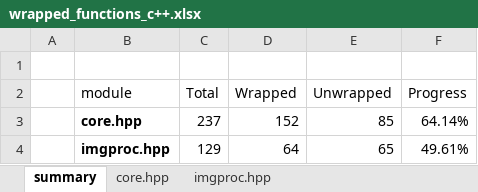
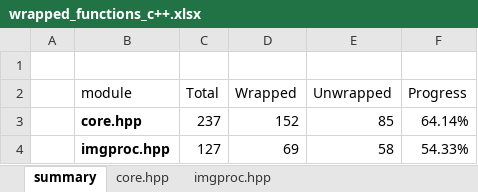
Before and after one commit to shimat/opencvsharp, an Excel workbook: src/wrapped_functions_c++.xlsx, sheet summary, drawn as a sheet; values as stored, in another font and other column widths than the file's, no borders; table styles not drawn; the diff names each change by its address in the sheet, - before the commit and + after, or states it on an @@ line.

```diff
--- a/src/wrapped_functions_c++.xlsx (sheet summary)
+++ b/src/wrapped_functions_c++.xlsx (sheet summary)
-C4 (Total): 129
+C4 (Total): 127
-D4 (Wrapped): 64
+D4 (Wrapped): 69
-E4 (Unwrapped): 65
+E4 (Unwrapped): 58
-F4 (Progress): 49.61%
+F4 (Progress): 54.33%
```
Also changed, not shown: sheet imgproc.hpp, 1 other file.
